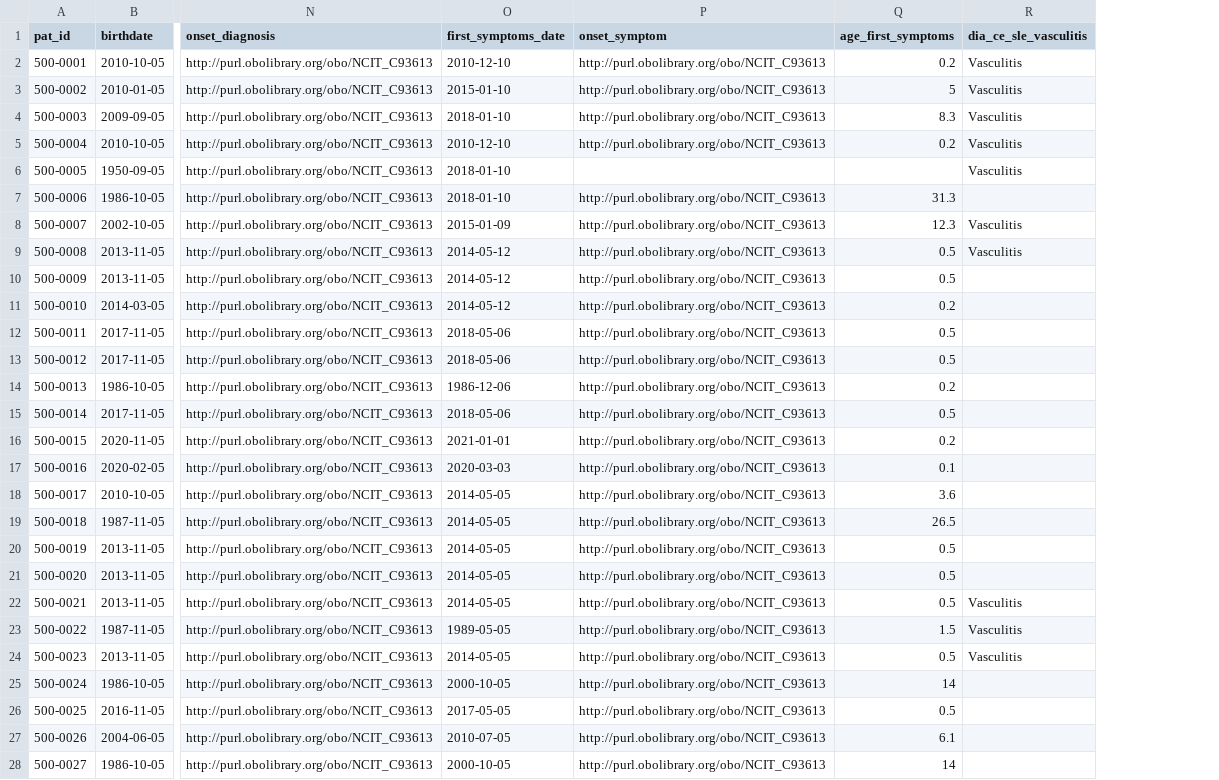
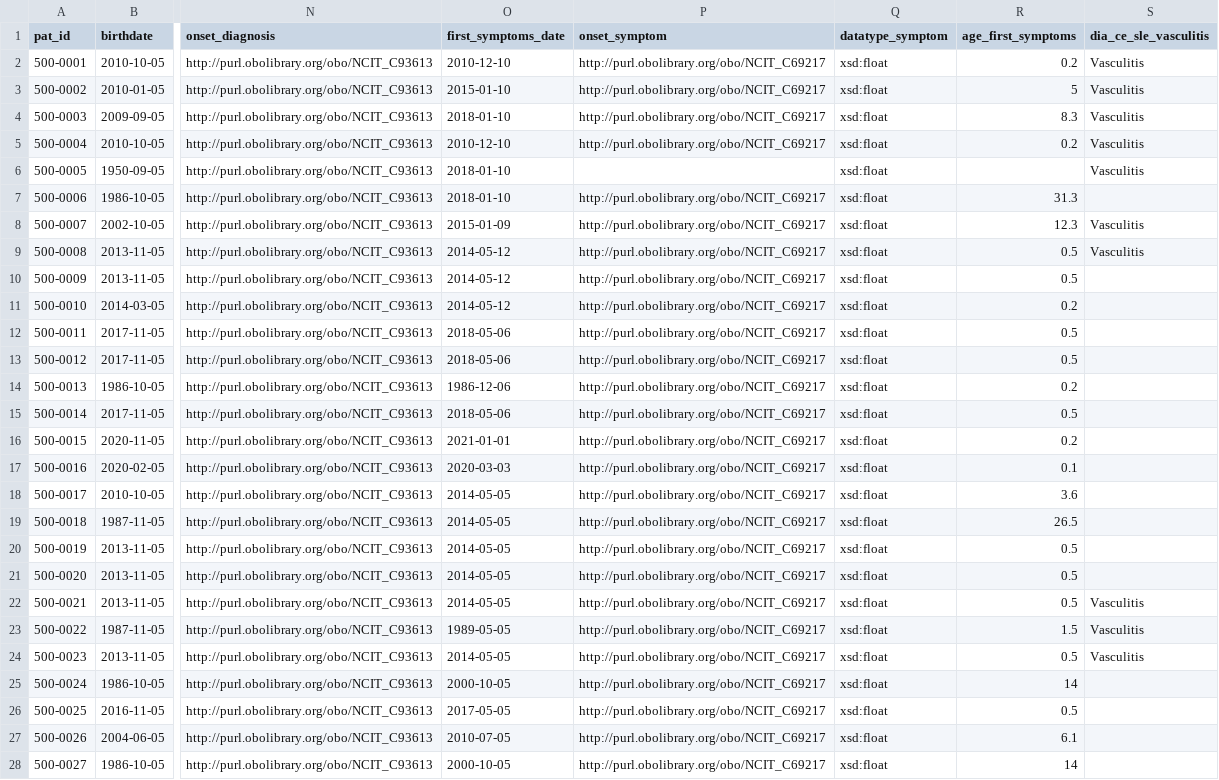
Before and after one commit to pabloalarconm/Hefesto, a CSV file: data/INPUT_DATA2.csv, drawn as a sheet; only a part is shown, gaps mark what is left out; the diff covers the shown part only; the diff names each change by its address in the sheet, - before the commit and + after, or states it on an @@ line.

Commit message:
Onset correction

```diff
--- a/data/INPUT_DATA2.csv
+++ b/data/INPUT_DATA2.csv
+column Q (datatype_symptom), rows 2-28: all xsd:float
-P2:P5 (onset_symptom): http://purl.obolibrary.org/obo/NCIT_C93613
+P2:P5 (onset_symptom): http://purl.obolibrary.org/obo/NCIT_C69217
-P7:P28 (onset_symptom): http://purl.obolibrary.org/obo/NCIT_C93613
+P7:P28 (onset_symptom): http://purl.obolibrary.org/obo/NCIT_C69217
```
Also changed, not shown: 3 edited cells elsewhere in this file, 1 other file.
